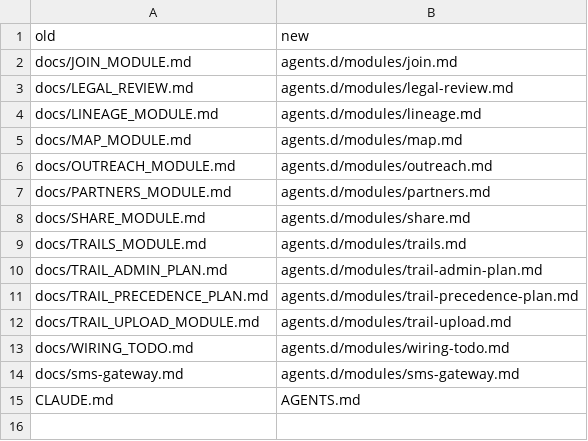
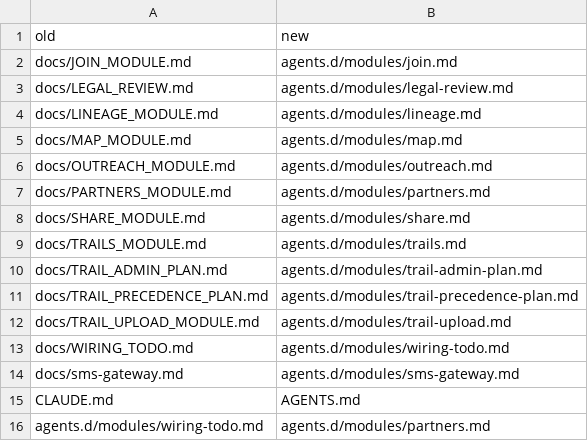
Before and after one commit to monkeyboiii/dirtbikex-landing-page, a TSV file: agents.d/modules/.renames.tsv, drawn as a sheet.

```diff
--- a/agents.d/modules/.renames.tsv
+++ b/agents.d/modules/.renames.tsv
@@ -15 +15,2 @@ docs/sms-gateway.md	agents.d/modules/sms-gateway.md
 CLAUDE.md	AGENTS.md
+agents.d/modules/wiring-todo.md	agents.d/modules/partners.md
```
Also changed, not shown: 5 other files.
